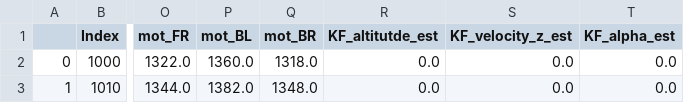
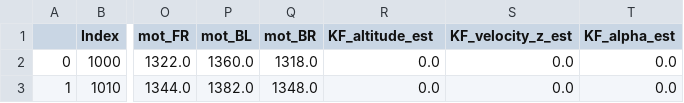
Before and after one commit to QUB-ASL/bzzz, a CSV file: All_data.csv, drawn as a sheet; only a part is shown, gaps mark what is left out; the diff names each change by its address in the sheet, - before the commit and + after, or states it on an @@ line.

```diff
--- a/All_data.csv
+++ b/All_data.csv
-R1: KF_altitutde_est
+R1: KF_altitude_est
```
Also changed, not shown: Evo-ToF-15-03-24--16-44.csv, 6 other files.
